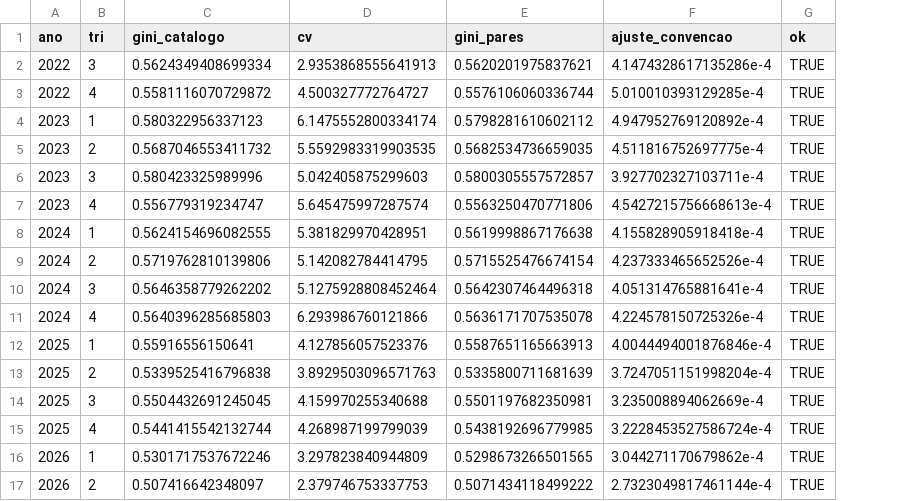
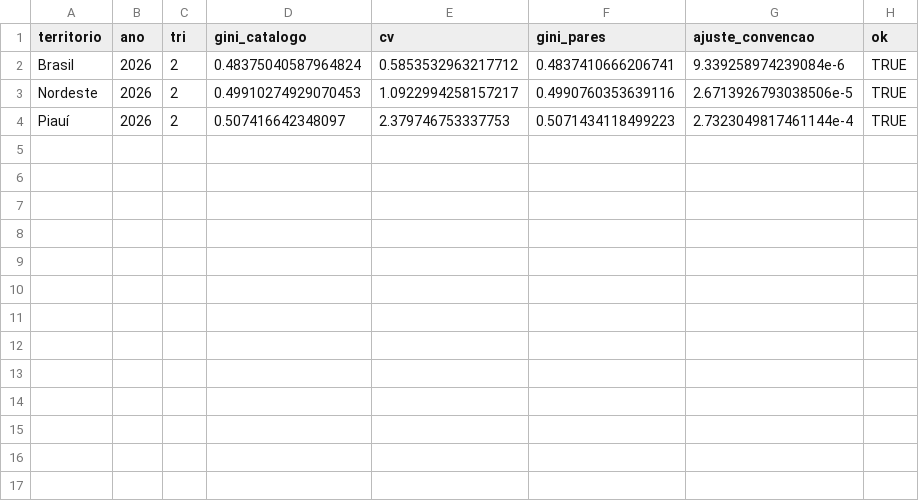
Before and after one commit to matheusgirola/PNADC-Piaui-Estratos, a CSV file: output/tabelas/validacao_gini.csv, drawn as a sheet; removed rows and columns are numbered as before the commit, all else as after; the diff names each change by its address in the sheet, - before the commit and + after, or states it on an @@ line.

```diff
--- a/output/tabelas/validacao_gini.csv
+++ b/output/tabelas/validacao_gini.csv
+column A (territorio), row 4: Piauí
-row 2: 2022 | 3 | 0.5624349408699334 | 2.9353868555641913 | 0.5620201975837621 | 4.1474328617135286e-4 | TRUE
-row 3: 2022 | 4 | 0.5581116070729872 | 4.500327772764727 | 0.5576106060336744 | 5.010010393129285e-4 | TRUE
-row 4: 2023 | 1 | 0.580322956337123 | 6.1475552800334174 | 0.5798281610602112 | 4.947952769120892e-4 | TRUE
-row 5: 2023 | 2 | 0.5687046553411732 | 5.5592983319903535 | 0.5682534736659035 | 4.511816752697775e-4 | TRUE
-row 6: 2023 | 3 | 0.580423325989996 | 5.042405875299603 | 0.5800305557572857 | 3.927702327103711e-4 | TRUE
-row 7: 2023 | 4 | 0.556779319234747 | 5.645475997287574 | 0.5563250470771806 | 4.5427215756668613e-4 | TRUE
-row 8: 2024 | 1 | 0.5624154696082555 | 5.381829970428951 | 0.5619998867176638 | 4.155828905918418e-4 | TRUE
-row 9: 2024 | 2 | 0.5719762810139806 | 5.142082784414795 | 0.5715525476674154 | 4.237333465652526e-4 | TRUE
-row 10: 2024 | 3 | 0.5646358779262202 | 5.1275928808452464 | 0.5642307464496318 | 4.051314765881641e-4 | TRUE
-row 11: 2024 | 4 | 0.5640396285685803 | 6.293986760121866 | 0.5636171707535078 | 4.224578150725326e-4 | TRUE
-row 12: 2025 | 1 | 0.55916556150641 | 4.127856057523376 | 0.5587651165663913 | 4.0044494001876846e-4 | TRUE
-row 13: 2025 | 2 | 0.5339525416796838 | 3.8929503096571763 | 0.5335800711681639 | 3.7247051151998204e-4 | TRUE
-row 14: 2025 | 3 | 0.5504432691245045 | 4.159970255340688 | 0.5501197682350981 | 3.235008894062669e-4 | TRUE
-row 15: 2025 | 4 | 0.5441415542132744 | 4.268987199799039 | 0.5438192696779985 | 3.2228453527586724e-4 | TRUE
-row 16: 2026 | 1 | 0.5301717537672246 | 3.297823840944809 | 0.5298673266501565 | 3.044271170679862e-4 | TRUE
+row 2: Brasil | 2026 | 2 | 0.48375040587964824 | 0.5853532963217712 | 0.4837410666206741 | 9.339258974239084e-6 | TRUE
+row 3: Nordeste | 2026 | 2 | 0.49910274929070453 | 1.0922994258157217 | 0.4990760353639116 | 2.6713926793038506e-5 | TRUE
-F4 (gini_pares): 0.5071434118499222
+F4 (gini_pares): 0.5071434118499223
```
Also changed, not shown: output/log_falhas_2026T2.csv, output/log_falhas_regional_2026T2.csv, 11 other files.
